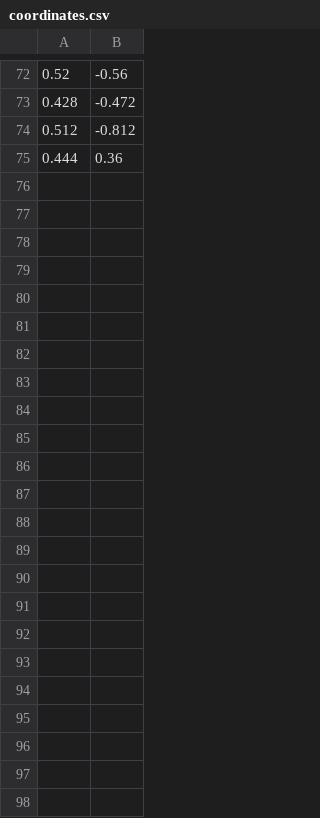
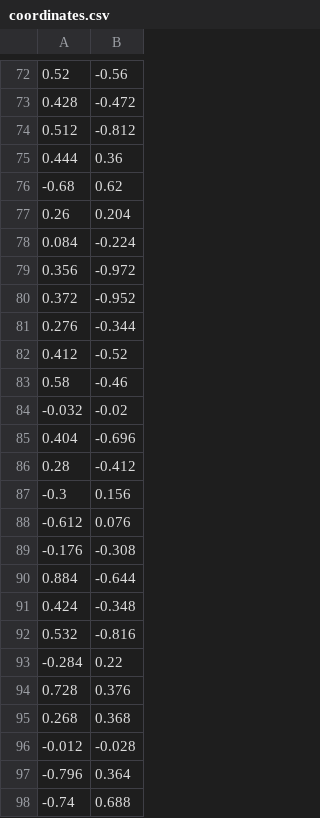
Before and after one commit to dromu/SoundEmotion, a CSV file: coordinates.csv, drawn as a sheet; only a part is shown, gaps mark what is left out; the diff names each change by its address in the sheet, - before the commit and + after, or states it on an @@ line.

```diff
--- a/coordinates.csv
+++ b/coordinates.csv
+row 76: -0.68 | 0.62
+row 77: 0.26 | 0.204
+row 78: 0.084 | -0.224
+row 79: 0.356 | -0.972
+row 80: 0.372 | -0.952
+row 81: 0.276 | -0.344
+row 82: 0.412 | -0.52
+row 83: 0.58 | -0.46
+row 84: -0.032 | -0.02
+row 85: 0.404 | -0.696
+row 86: 0.28 | -0.412
+row 87: -0.3 | 0.156
+row 88: -0.612 | 0.076
+row 89: -0.176 | -0.308
+row 90: 0.884 | -0.644
+row 91: 0.424 | -0.348
+row 92: 0.532 | -0.816
+row 93: -0.284 | 0.22
+row 94: 0.728 | 0.376
+row 95: 0.268 | 0.368
+row 96: -0.012 | -0.028
+row 97: -0.796 | 0.364
+row 98: -0.74 | 0.688
```
Also changed, not shown: Output/data.csv, 19 other files.
